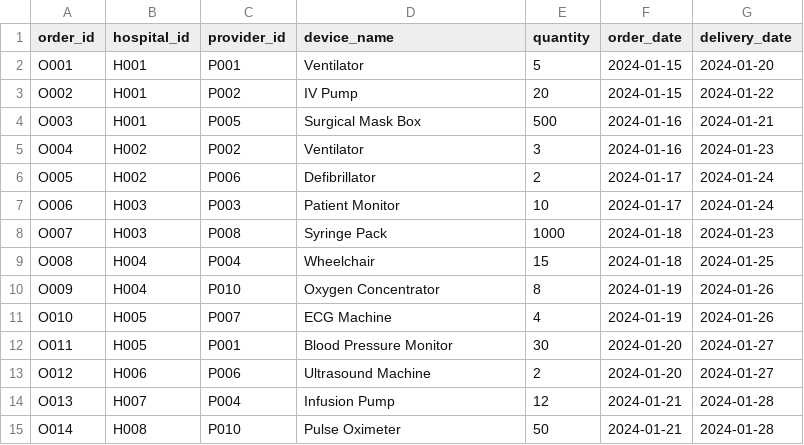
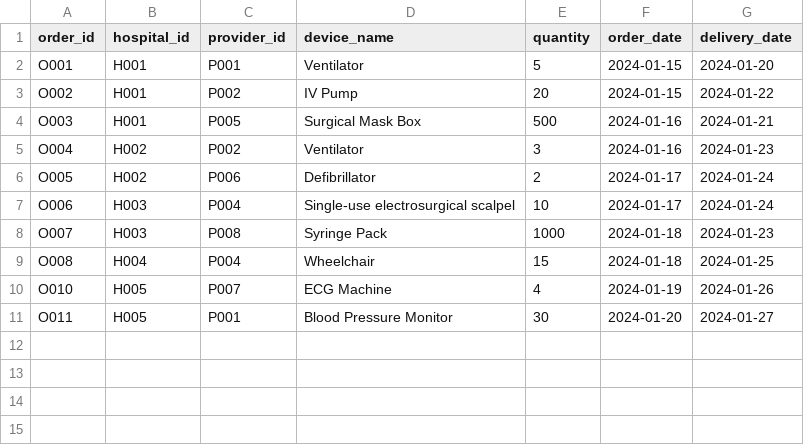
Before and after one commit to j-ren128/MedResilient, a CSV file: backend/data/orders.csv, drawn as a sheet.

```diff
--- a/backend/data/orders.csv
+++ b/backend/data/orders.csv
@@ -6,10 +6,6 @@ O004,H002,P002,Ventilator,3,2024-01-16,2024-01-23
 O005,H002,P006,Defibrillator,2,2024-01-17,2024-01-24
-O006,H003,P003,Patient Monitor,10,2024-01-17,2024-01-24
+O006,H003,P004,Single-use electrosurgical scalpel,10,2024-01-17,2024-01-24
 O007,H003,P008,Syringe Pack,1000,2024-01-18,2024-01-23
 O008,H004,P004,Wheelchair,15,2024-01-18,2024-01-25
-O009,H004,P010,Oxygen Concentrator,8,2024-01-19,2024-01-26
 O010,H005,P007,ECG Machine,4,2024-01-19,2024-01-26
 O011,H005,P001,Blood Pressure Monitor,30,2024-01-20,2024-01-27
-O012,H006,P006,Ultrasound Machine,2,2024-01-20,2024-01-27
-O013,H007,P004,Infusion Pump,12,2024-01-21,2024-01-28
-O014,H008,P010,Pulse Oximeter,50,2024-01-21,2024-01-28
```
Also changed, not shown: backend/data/hospitals.csv, backend/data/providers.csv, 16 other files.
